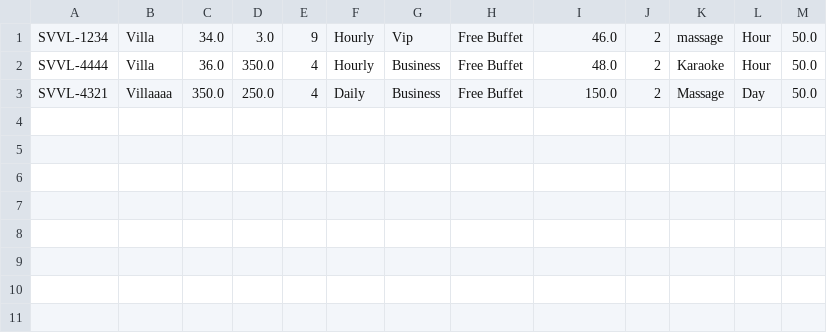
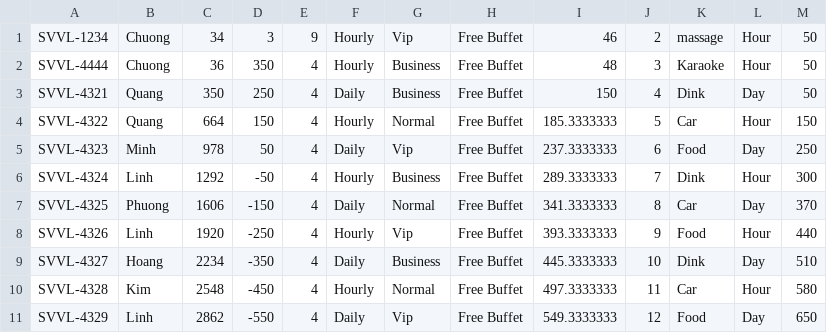
Before and after one commit to Chuong-Hoang/C0520G1-HoangKVChuong, a CSV file: module2/out/production/module2/case_study/data/Villa.csv, drawn as a sheet.

```diff
--- a/module2/out/production/module2/case_study/data/Villa.csv
+++ b/module2/out/production/module2/case_study/data/Villa.csv
@@ -1,3 +1,11 @@
-SVVL-1234,Villa,34.0,3.0,9,Hourly,Vip,Free Buffet,46.0,2,massage,Hour,50.0
-SVVL-4444,Villa,36.0,350.0,4,Hourly,Business,Free Buffet,48.0,2,Karaoke,Hour,50.0
-SVVL-4321,Villaaaa,350.0,250.0,4,Daily,Business,Free Buffet,150.0,2,Massage,Day,50.0
+SVVL-1234,Chuong,34,3,9,Hourly,Vip,Free Buffet,46,2,massage,Hour,50
+SVVL-4444,Chuong,36,350,4,Hourly,Business,Free Buffet,48,3,Karaoke,Hour,50
+SVVL-4321,Quang,350,250,4,Daily,Business,Free Buffet,150,4,Dink,Day,50
+SVVL-4322,Quang,664,150,4,Hourly,Normal,Free Buffet,185.3333333,5,Car,Hour,150
+SVVL-4323,Minh,978,50,4,Daily,Vip,Free Buffet,237.3333333,6,Food,Day,250
+SVVL-4324,Linh,1292,-50,4,Hourly,Business,Free Buffet,289.3333333,7,Dink,Hour,300
+SVVL-4325,Phuong,1606,-150,4,Daily,Normal,Free Buffet,341.3333333,8,Car,Day,370
+SVVL-4326,Linh,1920,-250,4,Hourly,Vip,Free Buffet,393.3333333,9,Food,Hour,440
+SVVL-4327,Hoang,2234,-350,4,Daily,Business,Free Buffet,445.3333333,10,Dink,Day,510
+SVVL-4328,Kim,2548,-450,4,Hourly,Normal,Free Buffet,497.3333333,11,Car,Hour,580
+SVVL-4329,Linh,2862,-550,4,Daily,Vip,Free Buffet,549.3333333,12,Food,Day,650
```
Also changed, not shown: module2/out/production/module2/case_study/data/Customer.csv, module2/out/production/module2/case_study/data/House.csv, 28 other files.
